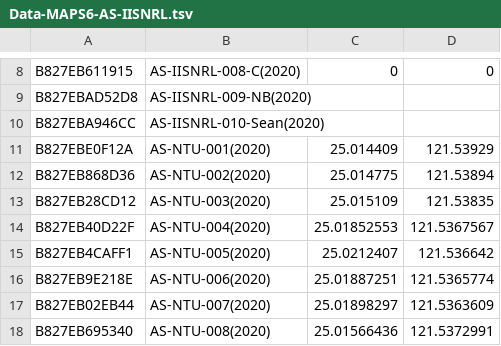
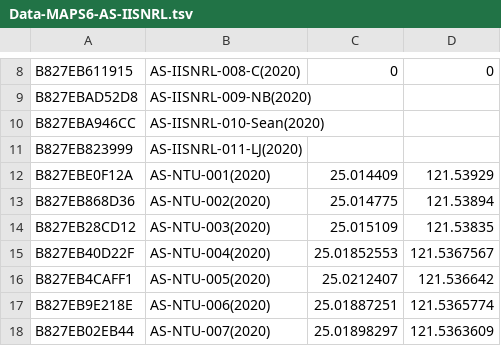
Before and after one commit to cclljj/PM25_ODP, a TSV file: Devices/Academic/Data-MAPS6-AS-IISNRL.tsv, drawn as a sheet; only a part is shown, gaps mark what is left out; the shorter side is filled out with more unchanged rows.

Commit message:
Update Data-MAPS6-AS-IISNRL.tsv

```diff
--- a/Devices/Academic/Data-MAPS6-AS-IISNRL.tsv
+++ b/Devices/Academic/Data-MAPS6-AS-IISNRL.tsv
@@ -10,2 +10,3 @@ B827EBAD52D8	AS-IISNRL-009-NB(2020)
 B827EBA946CC	AS-IISNRL-010-Sean(2020)		
+B827EB823999	AS-IISNRL-011-LJ(2020)		
 B827EBE0F12A	AS-NTU-001(2020)	25.014409	121.53929
```
